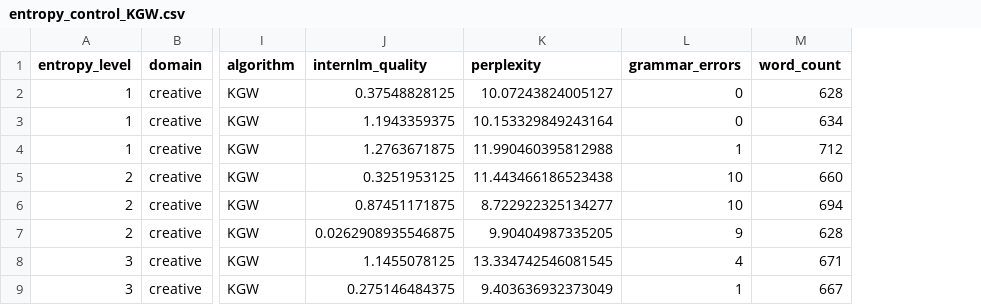
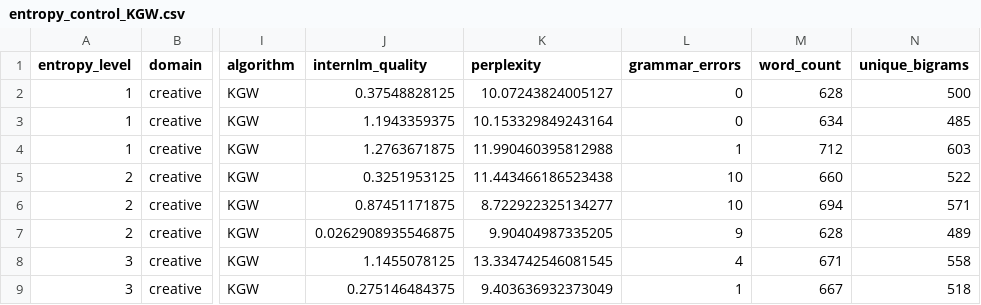
Before and after one commit to fabriceyhc/sandcastles, a CSV file: data/texts/entropy_control_KGW.csv, drawn as a sheet; only a part is shown, gaps mark what is left out; the diff names each change by its address in the sheet, - before the commit and + after, or states it on an @@ line.

```diff
--- a/data/texts/entropy_control_KGW.csv
+++ b/data/texts/entropy_control_KGW.csv
+column N (unique_bigrams), rows 2-9: 500 | 485 | 603 | 522 | 571 | 489 | 558 | 518
```
Also changed, not shown: data/texts/entropy_control_Adaptive.csv, data/texts/entropy_control_GPT4o_unwatermarked.csv, 5 other files.
